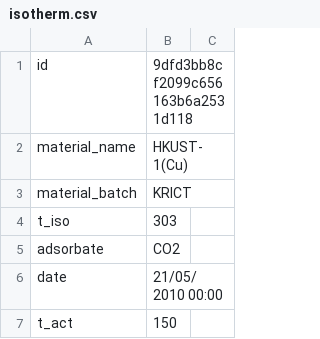
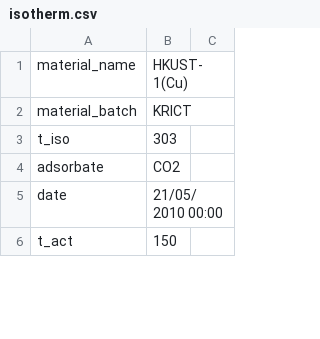
Before and after one commit to pauliacomi/pyGAPS, a CSV file: docs/files/isotherm.csv, drawn as a sheet; only a part is shown; the diff covers the shown part only.

Commit message:
formatted data

```diff
--- a/docs/files/isotherm.csv
+++ b/docs/files/isotherm.csv
@@ -1 +0,0 @@
-id,9dfd3bb8cf2099c656163b6a2531d118,
```
Also changed, not shown: 32 added rows, 32 removed rows and 3 edited cells elsewhere in this file, 2 other files.
